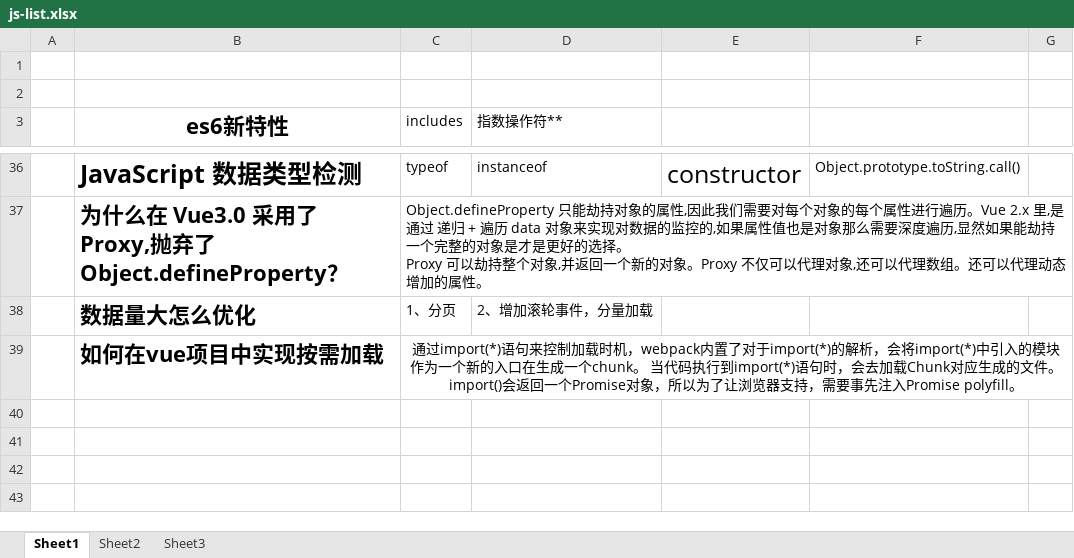
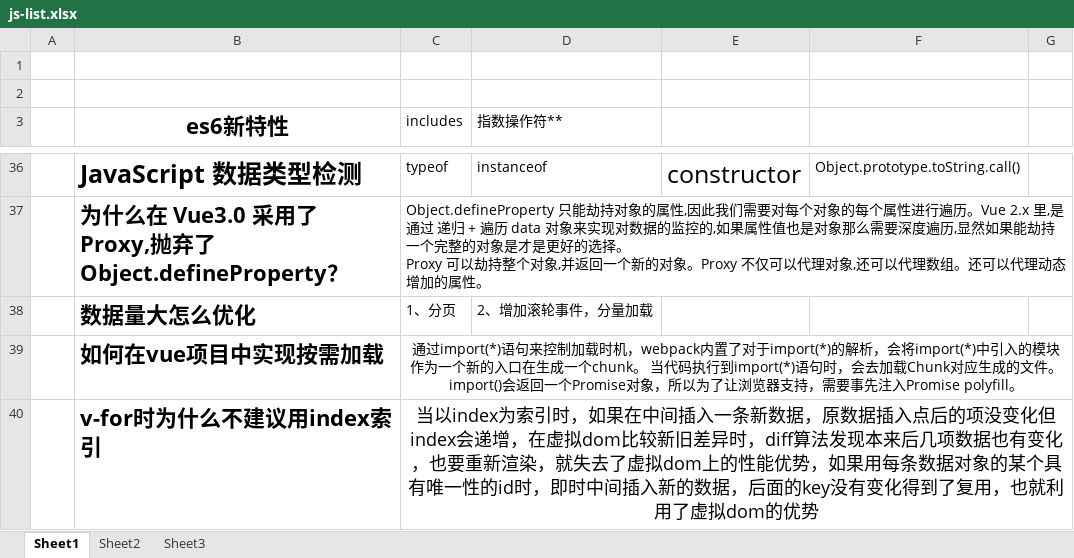
Before and after one commit to kb2412/resource, an Excel workbook: js-list.xlsx, sheet Sheet1, drawn as a sheet; only a part is shown, gaps mark what is left out; values as stored, in another font and other column widths than the file's, no borders; charts and pictures not drawn; the diff names each change by its address in the sheet, - before the commit and + after, or states it on an @@ line.

Commit message:
modify v-for key why not use index

```diff
--- a/js-list.xlsx (sheet Sheet1)
+++ b/js-list.xlsx (sheet Sheet1)
+row 40:  | v-for时为什么不建议用index索引 | 当以index为索引时，如果在中间插入一条新数据，原数据插入点后的项没变化但index会递增，在虚拟dom比较新旧差异时，diff算法发现本来后几项数据也有变化，也要重新渲染，就失去了虚拟dom上的性能优势，如果用每条数据对象的某个具有唯一性的id时，即时中间插入新的数据，后面的key没有变化得到了复用，也就利用了虚拟dom的优势
```
Also changed, not shown: charts or pictures.
